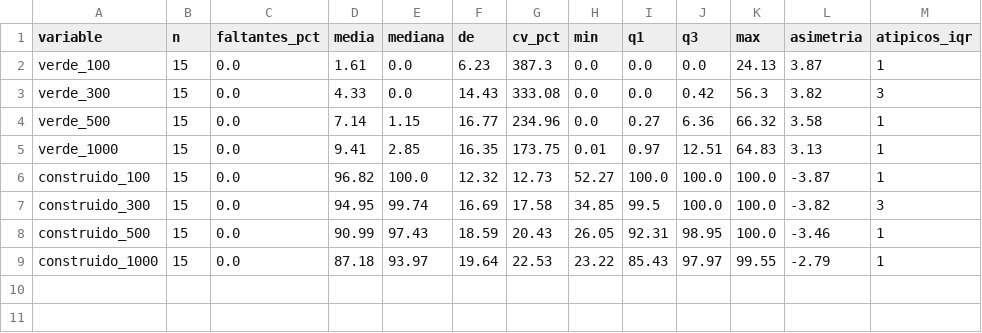
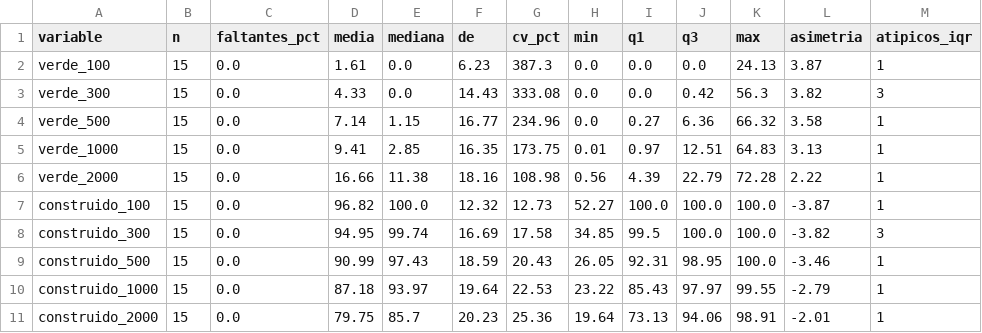
Before and after one commit to Dariux-GG/MA203B-Multivariados, a CSV file: Exploracion_descriptiva/tablas/resumen_cobertura.csv, drawn as a sheet; the diff names each change by its address in the sheet, - before the commit and + after, or states it on an @@ line.

```diff
--- a/Exploracion_descriptiva/tablas/resumen_cobertura.csv
+++ b/Exploracion_descriptiva/tablas/resumen_cobertura.csv
+row 6: verde_2000 | 15 | 0.0 | 16.66 | 11.38 | 18.16 | 108.98 | 0.56 | 4.39 | 22.79 | 72.28 | 2.22 | 1
+row 11: construido_2000 | 15 | 0.0 | 79.75 | 85.7 | 20.23 | 25.36 | 19.64 | 73.13 | 94.06 | 98.91 | -2.01 | 1
```
Also changed, not shown: Exploracion_descriptiva/datos/cobertura_estructural_DynamicWorld_SIMA_2024_2025.csv, Exploracion_descriptiva/tablas/resumen_ndvi.csv, 22 other files.
